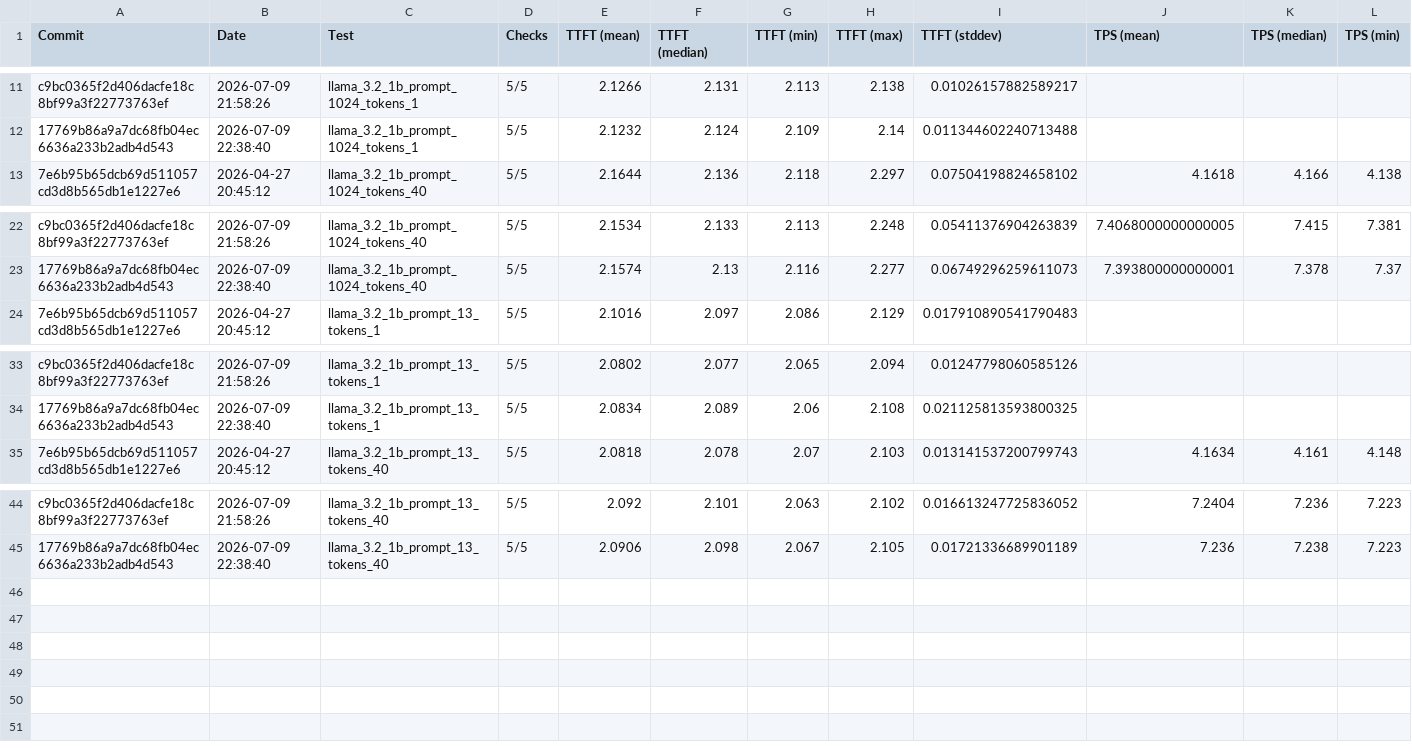
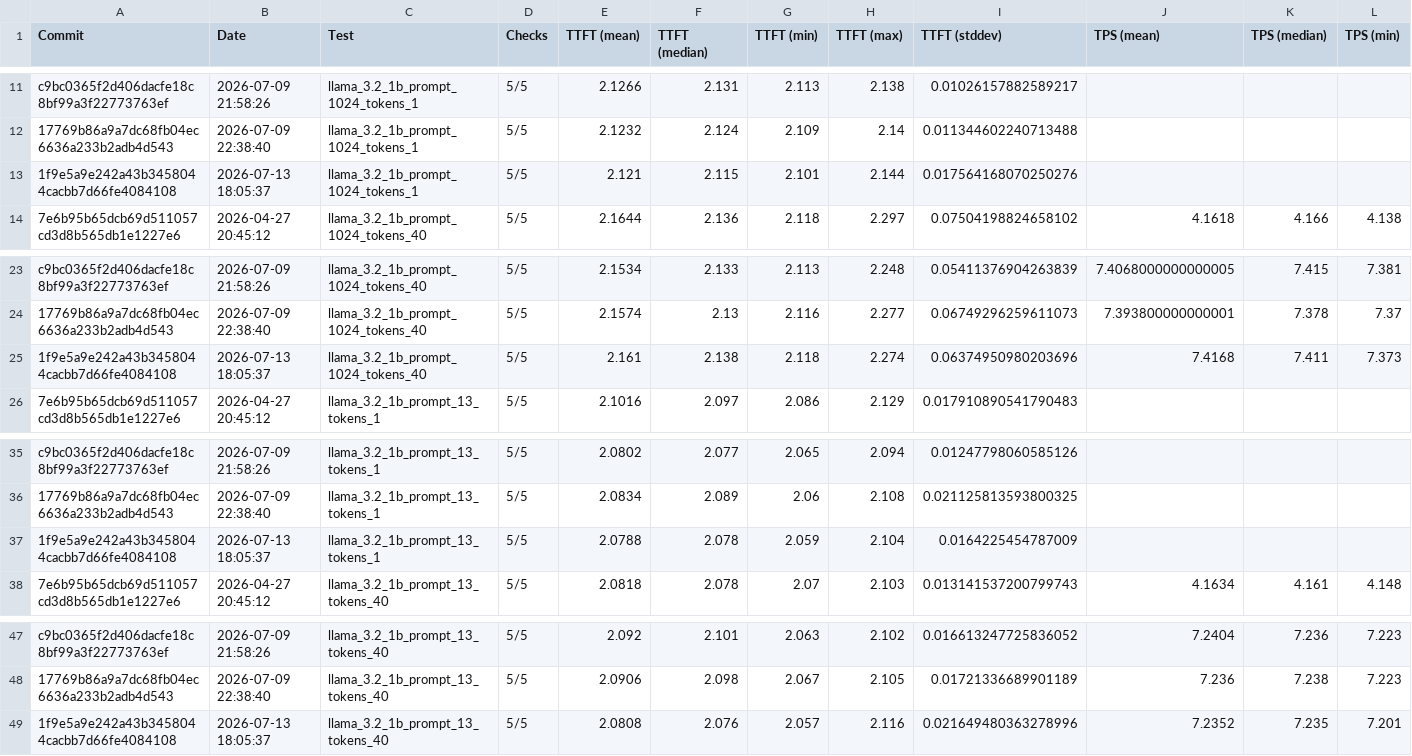
Before and after one commit to 1bit-MONSTER/iron, a CSV file: krackan/examples/all.csv, drawn as a sheet; only a part is shown, gaps mark what is left out; rows hold the shown columns only; the diff names each change by its address in the sheet, - before the commit and + after, or states it on an @@ line.

```diff
--- a/krackan/examples/all.csv
+++ b/krackan/examples/all.csv
+row 13: 1f9e5a9e242a43b3458044cacbb7d66fe4084108 | 2026-07-13 18:05:37 | llama_3.2_1b_prompt_1024_tokens_1 | 5/5 | 2.121 | 2.115 | 2.101 | 2.144 | 0.017564168070250276
+row 25: 1f9e5a9e242a43b3458044cacbb7d66fe4084108 | 2026-07-13 18:05:37 | llama_3.2_1b_prompt_1024_tokens_40 | 5/5 | 2.161 | 2.138 | 2.118 | 2.274 | 0.06374950980203696 | 7.4168 | 7.411 | 7.373
+row 37: 1f9e5a9e242a43b3458044cacbb7d66fe4084108 | 2026-07-13 18:05:37 | llama_3.2_1b_prompt_13_tokens_1 | 5/5 | 2.0788 | 2.078 | 2.059 | 2.104 | 0.0164225454787009
+row 49: 1f9e5a9e242a43b3458044cacbb7d66fe4084108 | 2026-07-13 18:05:37 | llama_3.2_1b_prompt_13_tokens_40 | 5/5 | 2.0808 | 2.076 | 2.057 | 2.116 | 0.021649480363278996 | 7.2352 | 7.235 | 7.201
```
Also changed, not shown: krackan/examples/latest.csv, 2 other files.
